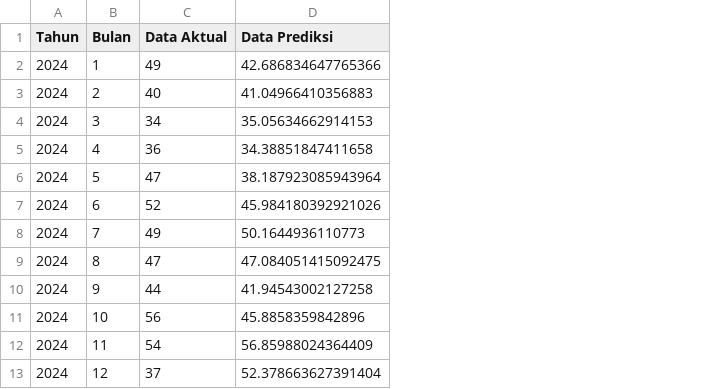
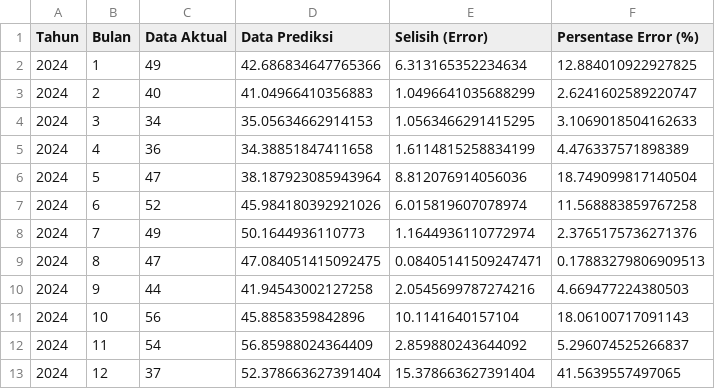
Before and after one commit to rahmisaputri/dengue-prediction-rf, a CSV file: data/hasil_prediksi.csv, drawn as a sheet; the diff names each change by its address in the sheet, - before the commit and + after, or states it on an @@ line.

```diff
--- a/data/hasil_prediksi.csv
+++ b/data/hasil_prediksi.csv
+column E (Selisih (Error)), rows 2-13: 6.313165352234634 | 1.0496641035688299 | 1.0563466291415295 | 1.6114815258834199 | 8.812076914056036 | 6.015819607078974 | 1.1644936110772974 | 0.08405141509247471 | 2.0545699787274216 | 10.1141640157104 | 2.859880243644092 | 15.378663627391404
+column F (Persentase Error (%)), rows 2-13: 12.884010922927825 | 2.6241602589220747 | 3.1069018504162633 | 4.476337571898389 | 18.749099817140504 | 11.568883859767258 | 2.3765175736271376 | 0.17883279806909513 | 4.669477224380503 | 18.06100717091143 | 5.296074525266837 | 41.5639557497065
```
Also changed, not shown: 1 other file.
